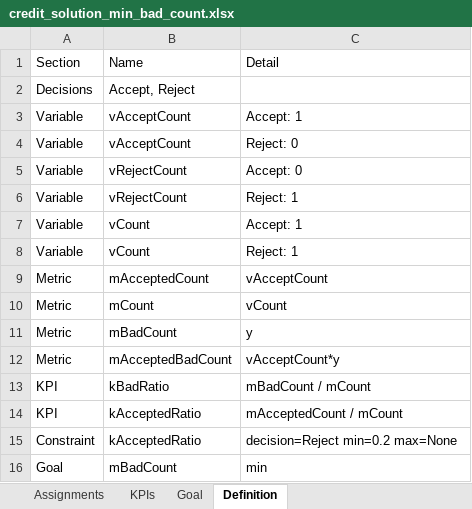
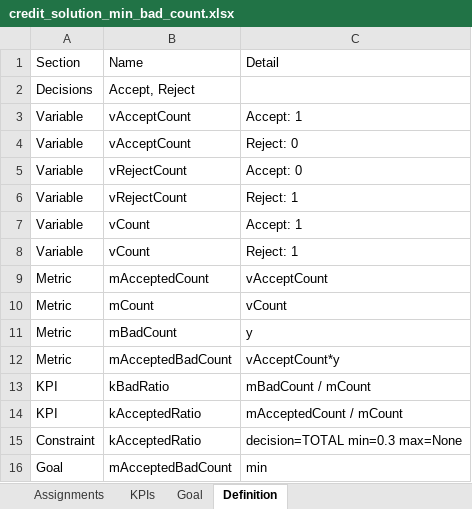
Before and after one commit to farukeskc/chaidtree2, an Excel workbook: notebooks/solutions/credit_solution_min_bad_count.xlsx, sheet Definition, drawn as a sheet; values as stored, in another font and other column widths than the file's, no borders; the diff names each change by its address in the sheet, - before the commit and + after, or states it on an @@ line.

Commit message:
Add TOTAL sentinel for population-level constraints
Introduce TOTAL sentinel to allow constraints that span the whole population rather than a single decision. Validator now accepts TOTAL, constraint linearisation and summation iterate over all decisions when TOTAL is used, and KPI evaluation was refactored to operate on (leaf,decision) pairs and to produce per-decision and TOTAL realised values. UI updated to expose TOTAL in decision dropdowns. Added an example problem using TOTAL (credit_fixed_accept_min_bad.json) and updated/renamed notebooks, model path (titanic_tree.pkl -> notebooks/models/), and solution files accordingly.

```diff
--- a/notebooks/solutions/credit_solution_min_bad_count.xlsx (sheet Definition)
+++ b/notebooks/solutions/credit_solution_min_bad_count.xlsx (sheet Definition)
-C15: decision=Reject min=0.2 max=None
+C15: decision=TOTAL min=0.3 max=None
-B16: mBadCount
+B16: mAcceptedBadCount
```
Also changed, not shown: sheet Assignments, sheet KPIs, sheet Goal, notebooks/solutions/credit_solution.xlsx, 8 other files.
